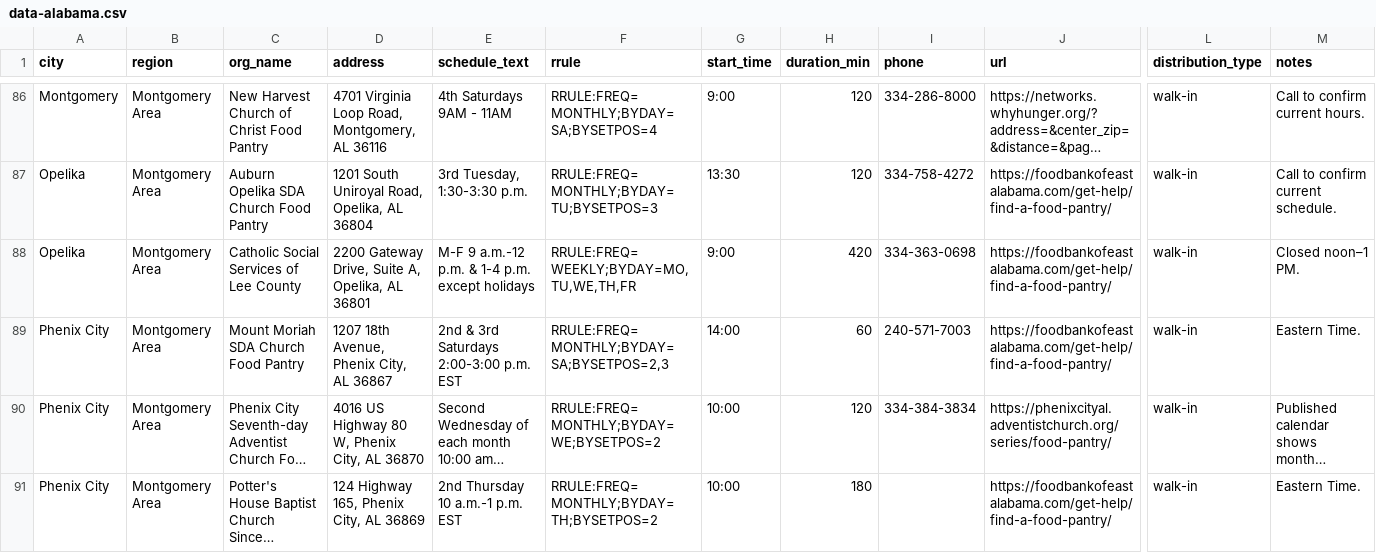
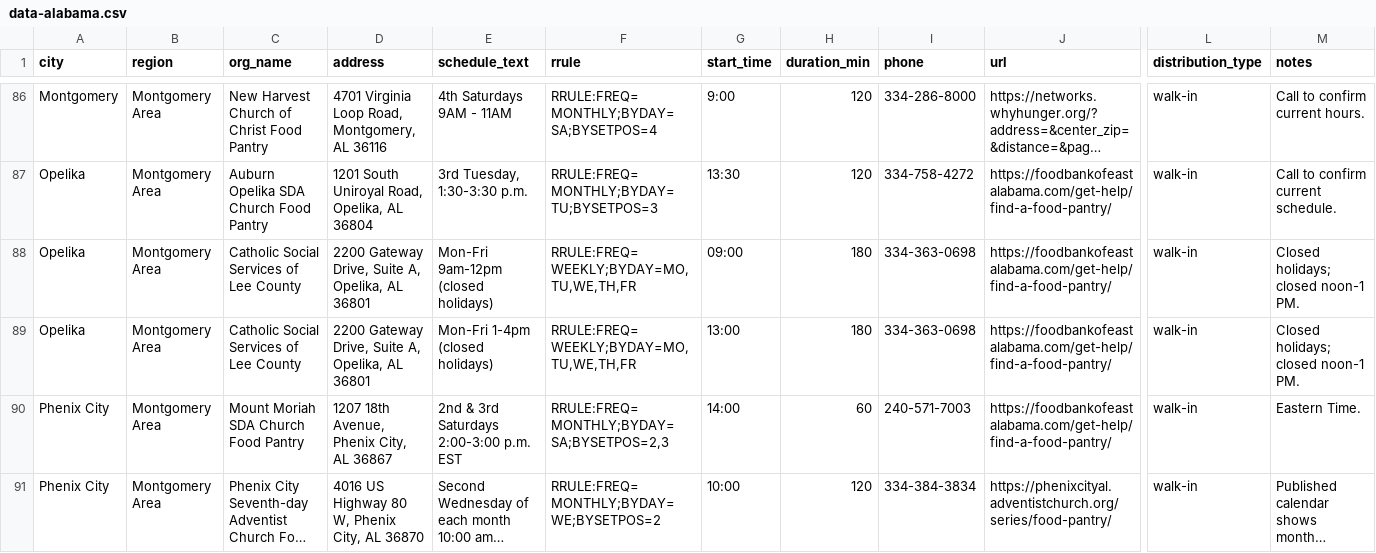
Before and after one commit to freefoodcalendars/freefoodcalendars, a CSV file: data-alabama.csv, drawn as a sheet; only a part is shown, gaps mark what is left out; the shorter side is filled out with more unchanged rows; long unchanged cells end in …; rows hold the shown columns only; the diff names each change by its address in the sheet, - before the commit and + after, or states it on an @@ line.

```diff
--- a/data-alabama.csv
+++ b/data-alabama.csv
-E88 (schedule_text): M-F 9 a.m.-12 p.m. & 1-4 p.m. except holidays
+E88 (schedule_text): Mon-Fri 9am-12pm (closed holidays)
-G88 (start_time): 9:00
+G88 (start_time): 09:00
-H88 (duration_min): 420
+H88 (duration_min): 180
-M88 (notes): Closed noon–1 PM.
+M88 (notes): Closed holidays; closed noon-1 PM.
+row 89: Opelika | Montgomery Area | Catholic Social Services of Lee County | 2200 Gateway Drive, Suite A, Opelika, AL 36801 | Mon-Fri 1-4pm (closed holidays) | RRULE:FREQ=WEEKLY;BYDAY=MO,TU,WE,TH,FR | 13:00 | 180 | 334-363-0698 | https://foodbankofeastalabama.com/get-help/find-a-food-pantry/ | walk-in | Closed holidays; closed noon-1 PM.
```
Also changed, not shown: data-connecticut.csv, data-illinois.csv, 2 other files.
